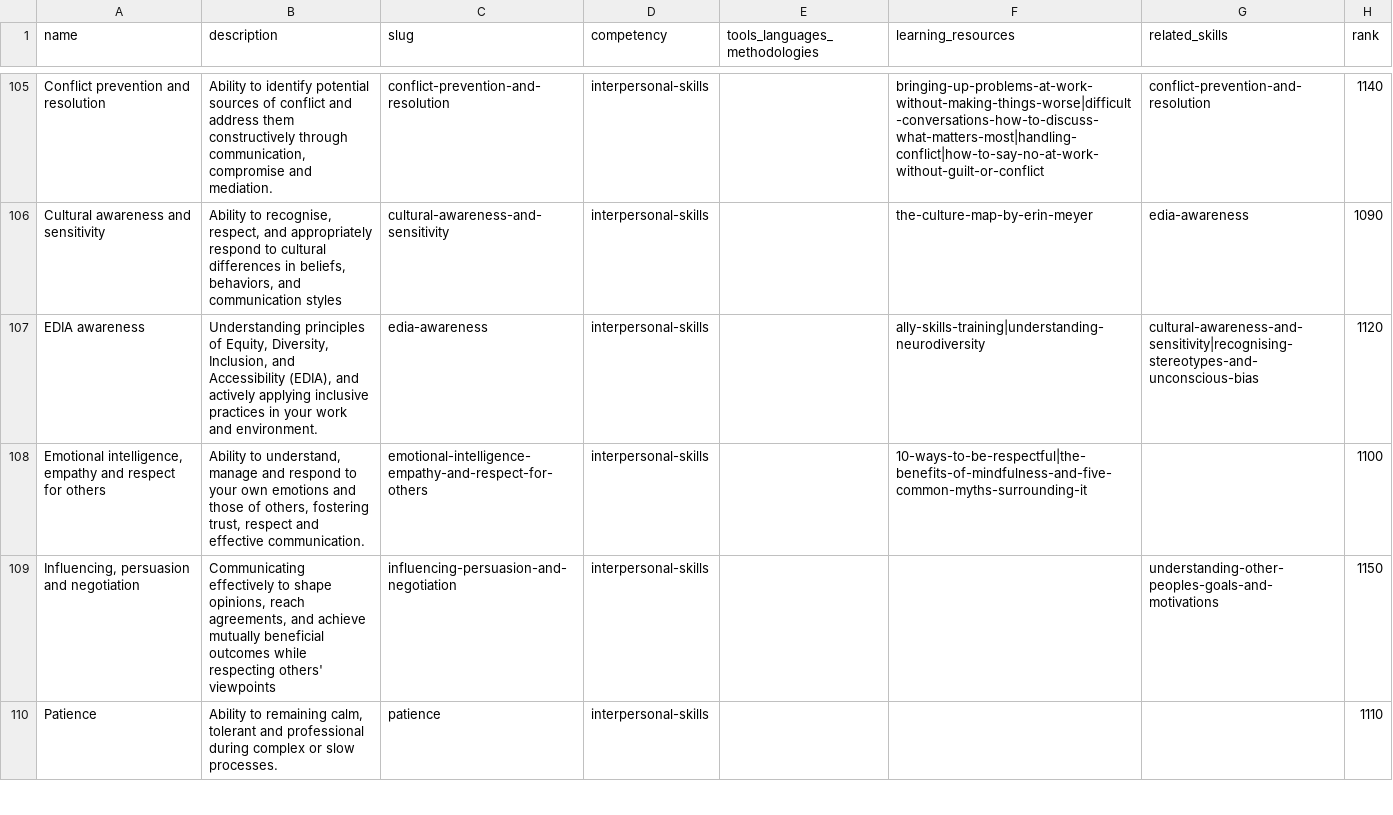
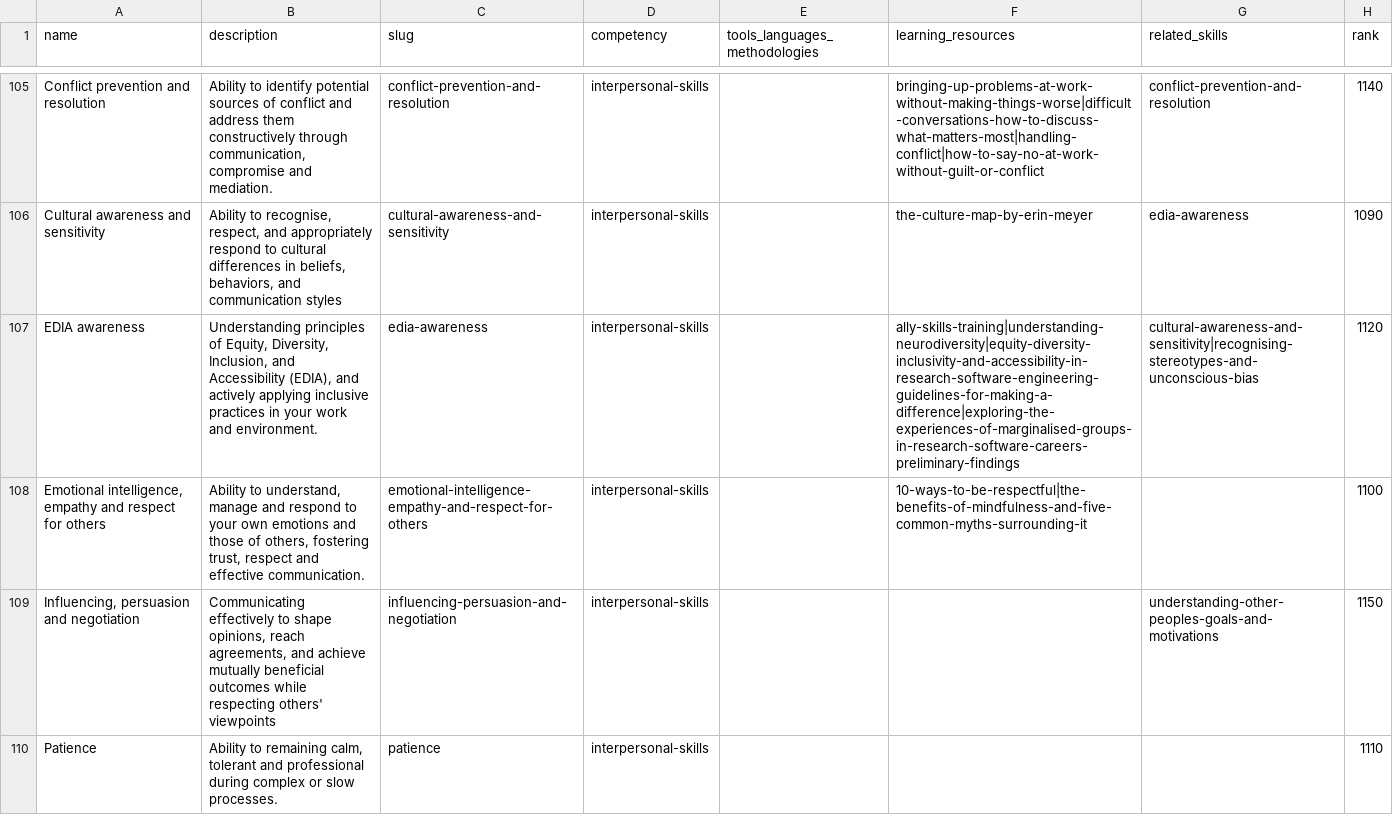
Before and after one commit to direct-framework/digital-research-competencies-framework, a CSV file: framework/skill.csv, drawn as a sheet; only a part is shown, gaps mark what is left out; the diff covers the shown part only.

```diff
--- a/framework/skill.csv
+++ b/framework/skill.csv
@@ -107,3 +107,3 @@ Conflict prevention and resolution,"Ability to identify potential sources of con
 Cultural awareness and sensitivity,"Ability to recognise, respect, and appropriately respond to cultural differences in beliefs, behaviors, and communication styles",cultural-awareness-and-sensitivity,interpersonal-skills,,the-culture-map-by-erin-meyer,edia-awareness,1090
-EDIA awareness,"Understanding principles of Equity, Diversity, Inclusion, and Accessibility (EDIA), and actively applying inclusive practices in your work and environment.",edia-awareness,interpersonal-skills,,ally-skills-training|understanding-neurodiversity,cultural-awareness-and-sensitivity|recognising-stereotypes-and-unconscious-bias,1120
+EDIA awareness,"Understanding principles of Equity, Diversity, Inclusion, and Accessibility (EDIA), and actively applying inclusive practices in your work and environment.",edia-awareness,interpersonal-skills,,ally-skills-training|understanding-neurodiversity|equity-diversity-inclusivity-and-accessibility-in-research-software-engineering-guidelines-for-making-a-difference|exploring-the-experiences-of-marginalised-groups-in-research-software-careers-preliminary-findings,cultural-awareness-and-sensitivity|recognising-stereotypes-and-unconscious-bias,1120
 "Emotional intelligence, empathy and respect for others","Ability to understand, manage and respond to your own emotions and those of others, fostering trust, respect and effective communication.",emotional-intelligence-empathy-and-respect-for-others,interpersonal-skills,,10-ways-to-be-respectful|the-benefits-of-mindfulness-and-five-common-myths-surrounding-it,,1100
```
Also changed, not shown: 13 edited cells elsewhere in this file, framework/learning_resource.csv, framework/provider.csv, 3 other files.
